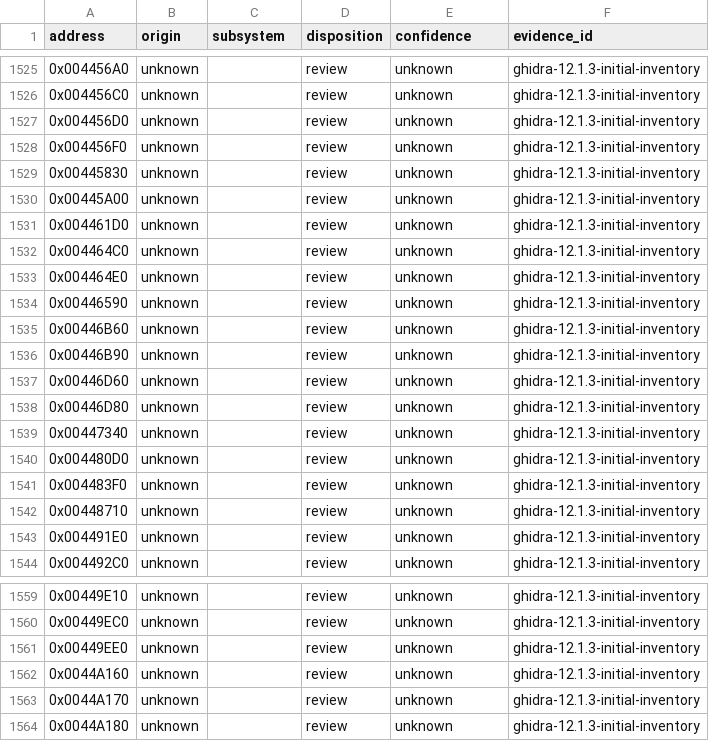
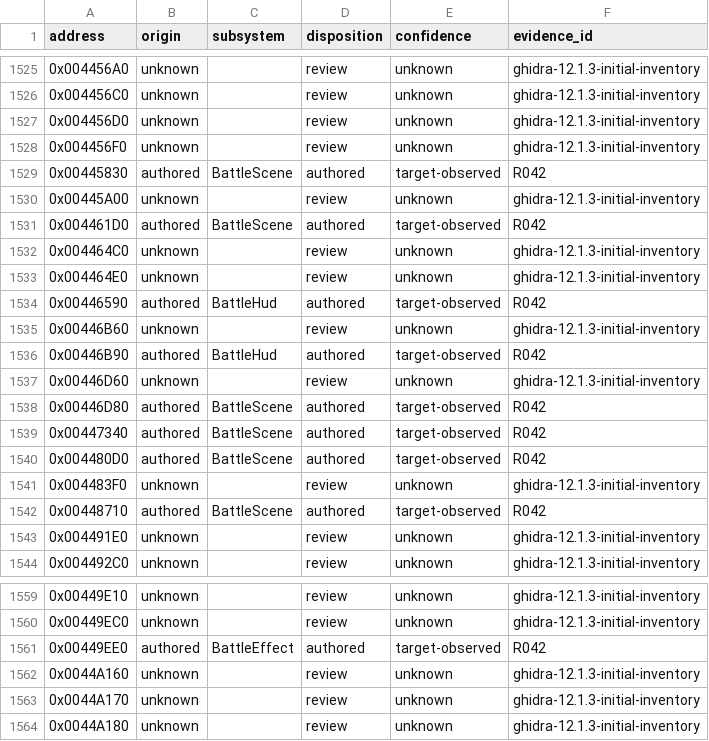
Before and after one commit to N0zoM1z0/th075, a CSV file: config/function-origins.csv, drawn as a sheet; only a part is shown, gaps mark what is left out; the diff covers the shown part only.

```diff
--- a/config/function-origins.csv
+++ b/config/function-origins.csv
@@ -1528,16 +1528,16 @@ address,origin,subsystem,disposition,confidence,evidence_id
 0x004456F0,unknown,,review,unknown,ghidra-12.1.3-initial-inventory
-0x00445830,unknown,,review,unknown,ghidra-12.1.3-initial-inventory
+0x00445830,authored,BattleScene,authored,target-observed,R042
 0x00445A00,unknown,,review,unknown,ghidra-12.1.3-initial-inventory
-0x004461D0,unknown,,review,unknown,ghidra-12.1.3-initial-inventory
+0x004461D0,authored,BattleScene,authored,target-observed,R042
 0x004464C0,unknown,,review,unknown,ghidra-12.1.3-initial-inventory
 0x004464E0,unknown,,review,unknown,ghidra-12.1.3-initial-inventory
-0x00446590,unknown,,review,unknown,ghidra-12.1.3-initial-inventory
+0x00446590,authored,BattleHud,authored,target-observed,R042
 0x00446B60,unknown,,review,unknown,ghidra-12.1.3-initial-inventory
-0x00446B90,unknown,,review,unknown,ghidra-12.1.3-initial-inventory
+0x00446B90,authored,BattleHud,authored,target-observed,R042
 0x00446D60,unknown,,review,unknown,ghidra-12.1.3-initial-inventory
-0x00446D80,unknown,,review,unknown,ghidra-12.1.3-initial-inventory
-0x00447340,unknown,,review,unknown,ghidra-12.1.3-initial-inventory
-0x004480D0,unknown,,review,unknown,ghidra-12.1.3-initial-inventory
+0x00446D80,authored,BattleScene,authored,target-observed,R042
+0x00447340,authored,BattleScene,authored,target-observed,R042
+0x004480D0,authored,BattleScene,authored,target-observed,R042
 0x004483F0,unknown,,review,unknown,ghidra-12.1.3-initial-inventory
-0x00448710,unknown,,review,unknown,ghidra-12.1.3-initial-inventory
+0x00448710,authored,BattleScene,authored,target-observed,R042
 0x004491E0,unknown,,review,unknown,ghidra-12.1.3-initial-inventory
@@ -1560,3 +1560,3 @@ address,origin,subsystem,disposition,confidence,evidence_id
 0x00449EC0,unknown,,review,unknown,ghidra-12.1.3-initial-inventory
-0x00449EE0,unknown,,review,unknown,ghidra-12.1.3-initial-inventory
+0x00449EE0,authored,BattleEffect,authored,target-observed,R042
 0x0044A160,unknown,,review,unknown,ghidra-12.1.3-initial-inventory
```
Also changed, not shown: 115 edited cells elsewhere in this file, config/authored-origin-evidence.csv, config/functions.csv, 4 other files.
